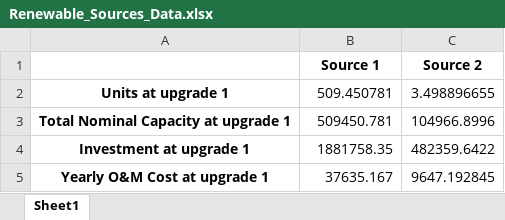
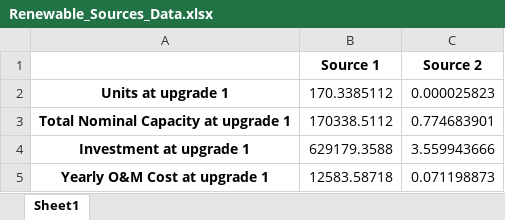
Before and after one commit to PietroAndreoni/MicroGridsPy-Teaching, an Excel workbook: MicroGrids/Results/Renewable_Sources_Data.xlsx, sheet Sheet1, drawn as a sheet; values as stored, in another font and other column widths than the file's, no borders; the diff names each change by its address in the sheet, - before the commit and + after, or states it on an @@ line.

```diff
--- a/MicroGrids/Results/Renewable_Sources_Data.xlsx (sheet Sheet1)
+++ b/MicroGrids/Results/Renewable_Sources_Data.xlsx (sheet Sheet1)
-B2 (Source 1): 509.450781
+B2 (Source 1): 170.3385112
-C2 (Source 2): 3.498896655
+C2 (Source 2): 0.000025823
-B3 (Source 1): 509450.781
+B3 (Source 1): 170338.5112
-C3 (Source 2): 104966.8996
+C3 (Source 2): 0.774683901
-B4 (Source 1): 1881758.35
+B4 (Source 1): 629179.3588
-C4 (Source 2): 482359.6422
+C4 (Source 2): 3.559943666
-B5 (Source 1): 37635.167
+B5 (Source 1): 12583.58718
-C5 (Source 2): 9647.192845
+C5 (Source 2): 0.071198873
```
Also changed, not shown: MicroGrids/Results/Battery_Data.xlsx, MicroGrids/Results/Generator_Data.xlsx, 1 other file.
